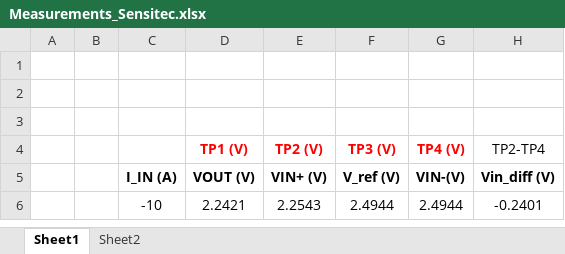
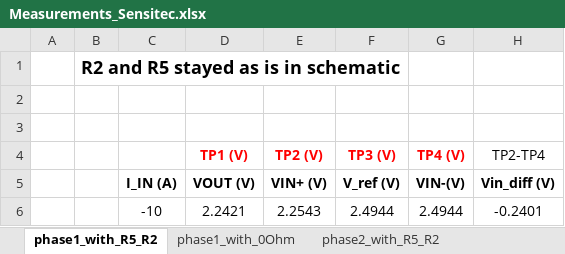
Before and after one commit to ultrazohm/uz_per_external_current_sensing, an Excel workbook: Measurements/Measurements_Sensitec.xlsx, sheet phase1_with_R5_R2, drawn as a sheet; only a part is shown; values as stored, in another font and other column widths than the file's, no borders; charts and pictures not drawn; the diff names each change by its address in the sheet, - before the commit and + after, or states it on an @@ line.

Commit message:
Included measurements for Phase 2, added in different excel sheets

```diff
--- a/Measurements/Measurements_Sensitec.xlsx (sheet phase1_with_R5_R2)
+++ b/Measurements/Measurements_Sensitec.xlsx (sheet phase1_with_R5_R2)
-sheet tab: Sheet1
+sheet tab: phase1_with_R5_R2
-sheet tab: Sheet2
+sheet tab: phase1_with_0Ohm
+sheet tab: phase2_with_R5_R2
-B1: (empty)
+B1: R2 and R5 stayed as is in schematic
```
Also changed, not shown: sheet phase1_with_0Ohm, other sheet tabs, charts or pictures.
